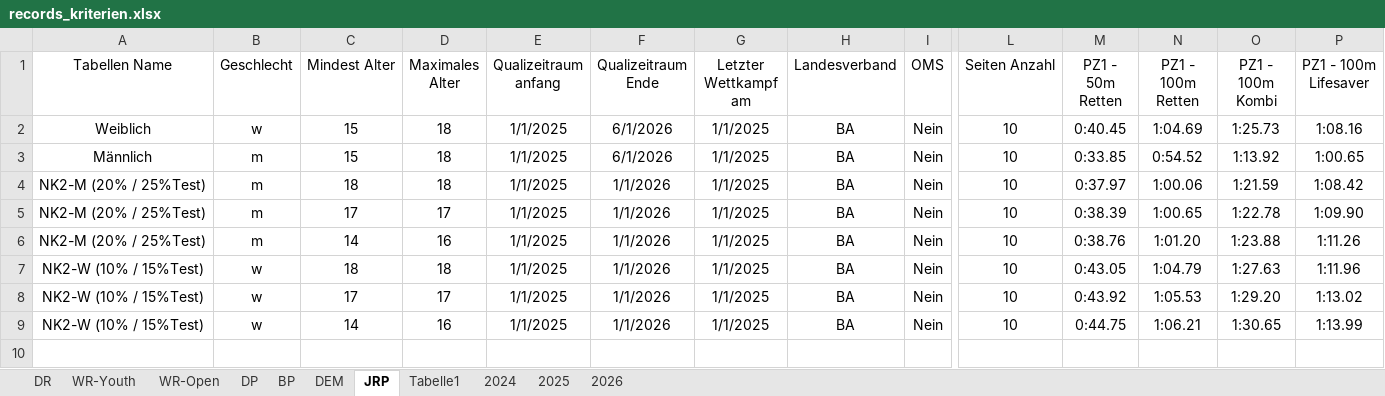
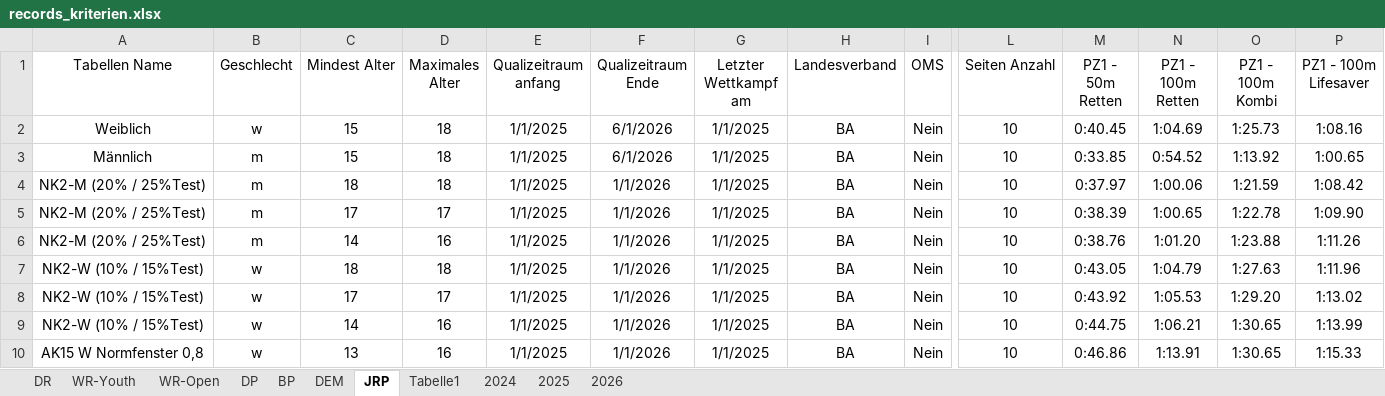
Before and after one commit to jp-gnad/Lifesaving_Baden, an Excel workbook: web/utilities/records_kriterien.xlsx, sheet JRP, drawn as a sheet; only a part is shown, gaps mark what is left out; values as stored, in another font and other column widths than the file's, no borders; table styles not drawn; rows hold the shown columns only; the diff names each change by its address in the sheet, - before the commit and + after, or states it on an @@ line.

Commit message:
New Tabel for Standartabweichung

```diff
--- a/web/utilities/records_kriterien.xlsx (sheet JRP)
+++ b/web/utilities/records_kriterien.xlsx (sheet JRP)
+row 10: AK15 W Normfenster 0,8 | w | 13 | 16 | 1/1/2025 | 1/1/2026 | 1/1/2025 | BA | Nein | 10 | 0:46.86 | 1:13.91 | 1:30.65 | 1:15.33
```
Also changed, not shown: 2 other files.
